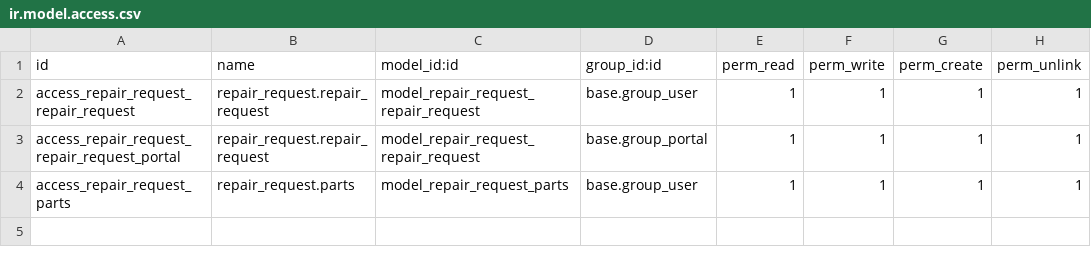
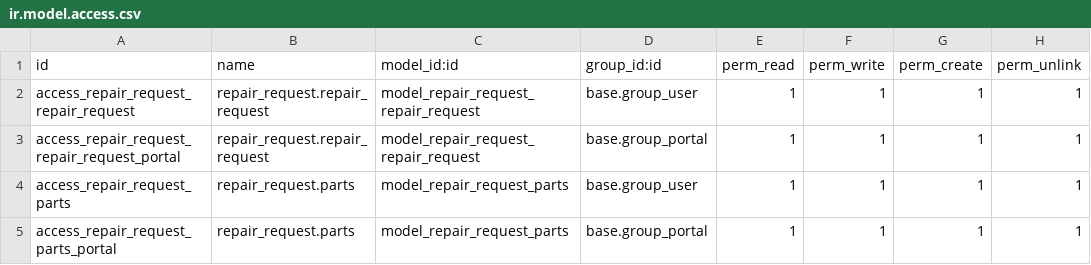
Before and after one commit to abhijitrajbanshi/repair_request, a CSV file: security/ir.model.access.csv, drawn as a sheet.

```diff
--- a/security/ir.model.access.csv
+++ b/security/ir.model.access.csv
@@ -4 +4,2 @@ access_repair_request_repair_request_portal,repair_request.repair_request,model_
 access_repair_request_parts,repair_request.parts,model_repair_request_parts,base.group_user,1,1,1,1
+access_repair_request_parts_portal,repair_request.parts,model_repair_request_parts,base.group_portal,1,1,1,1
```
Also changed, not shown: 3 other files.
